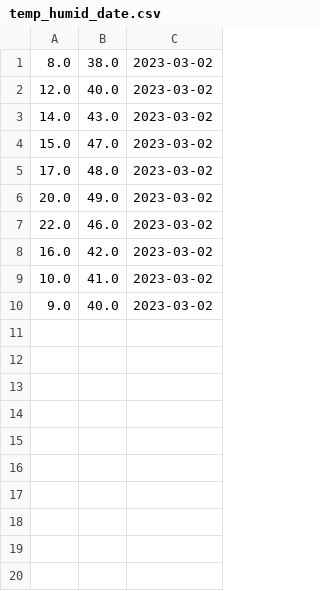
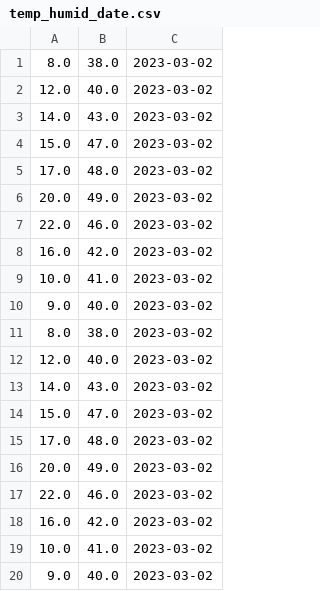
Before and after one commit to iput-watanabe/flask-dht11, a CSV file: server/temp_humid_date.csv, drawn as a sheet.

```diff
--- a/server/temp_humid_date.csv
+++ b/server/temp_humid_date.csv
@@ -10 +10,11 @@
 9.0,40.0,2023-03-02
+8.0,38.0,2023-03-02
+12.0,40.0,2023-03-02
+14.0,43.0,2023-03-02
+15.0,47.0,2023-03-02
+17.0,48.0,2023-03-02
+20.0,49.0,2023-03-02
+22.0,46.0,2023-03-02
+16.0,42.0,2023-03-02
+10.0,41.0,2023-03-02
+9.0,40.0,2023-03-02
```
Also changed, not shown: 3 other files.
